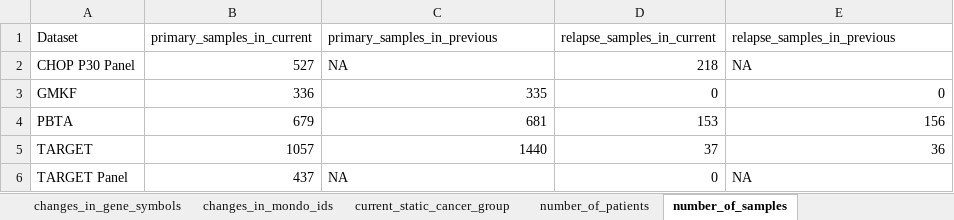
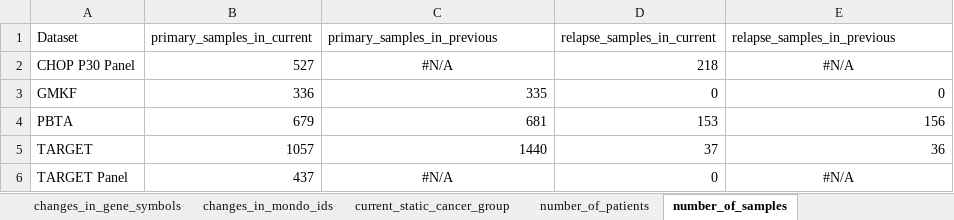
Before and after one commit to sangeetashukla/OpenPedCan-analysis, an Excel workbook: analyses/mtp-tables-qc-checks/results/variant-level-snv-consensus-annotated-mut-freq.xlsx, sheet number_of_samples, drawn as a sheet; values as stored, in another font and other column widths than the file's, no borders; the diff names each change by its address in the sheet, - before the commit and + after, or states it on an @@ line.

```diff
--- a/analyses/mtp-tables-qc-checks/results/variant-level-snv-consensus-annotated-mut-freq.xlsx (sheet number_of_samples)
+++ b/analyses/mtp-tables-qc-checks/results/variant-level-snv-consensus-annotated-mut-freq.xlsx (sheet number_of_samples)
-C2 (primary_samples_in_previous): NA
+C2 (primary_samples_in_previous): #N/A
-C2 alignment: left
+C2 alignment: center
-E2 (relapse_samples_in_previous): NA
+E2 (relapse_samples_in_previous): #N/A
-E2 alignment: left
+E2 alignment: center
-C6 (primary_samples_in_previous): NA
+C6 (primary_samples_in_previous): #N/A
-C6 alignment: left
+C6 alignment: center
-E6 (relapse_samples_in_previous): NA
+E6 (relapse_samples_in_previous): #N/A
-E6 alignment: left
+E6 alignment: center
```
Also changed, not shown: sheet changes_in_ensembl_ids, sheet changes_in_gene_symbols, sheet previous_static_cancer_group, sheet current_static_cancer_group, sheet changes_in_efo_ids, sheet changes_in_mondo_ids, 3 more sheets, analyses/mtp-tables-qc-checks/results/gene-level-cnv-consensus-annotated-mut-freq.xlsx, analyses/mtp-tables-qc-checks/results/gene-level-snv-consensus-annotated-mut-freq.xlsx, 8 other files.
